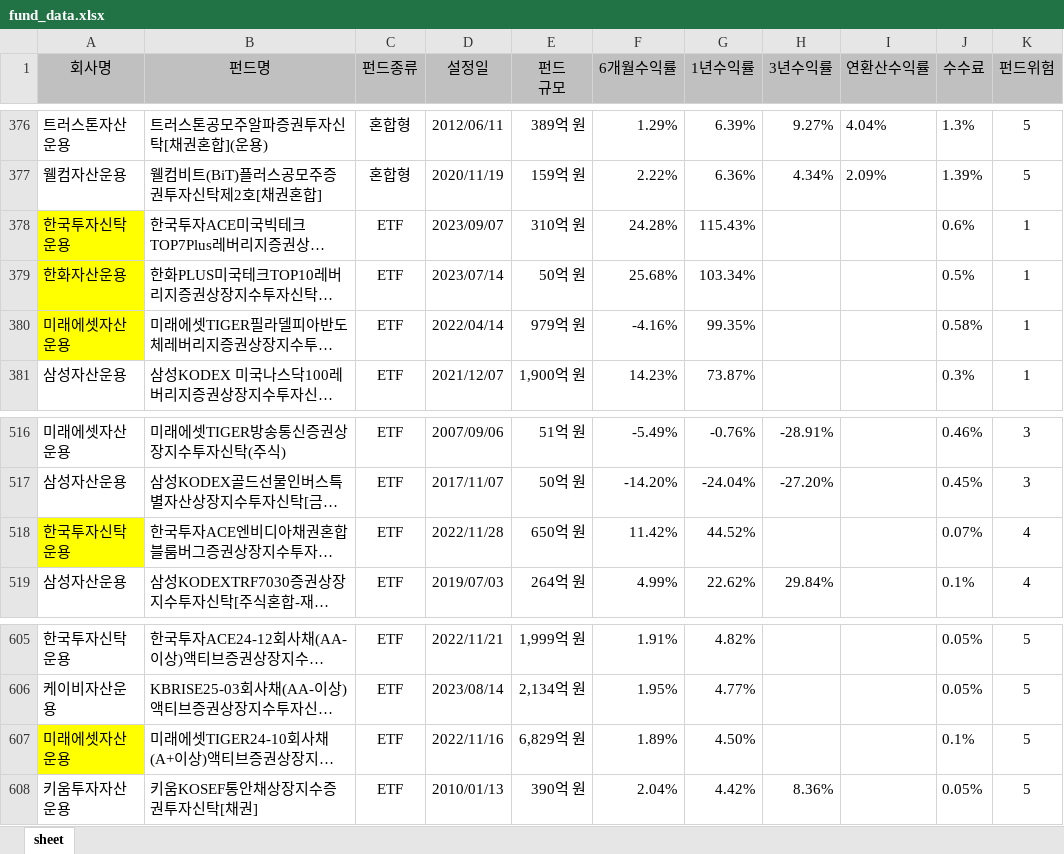
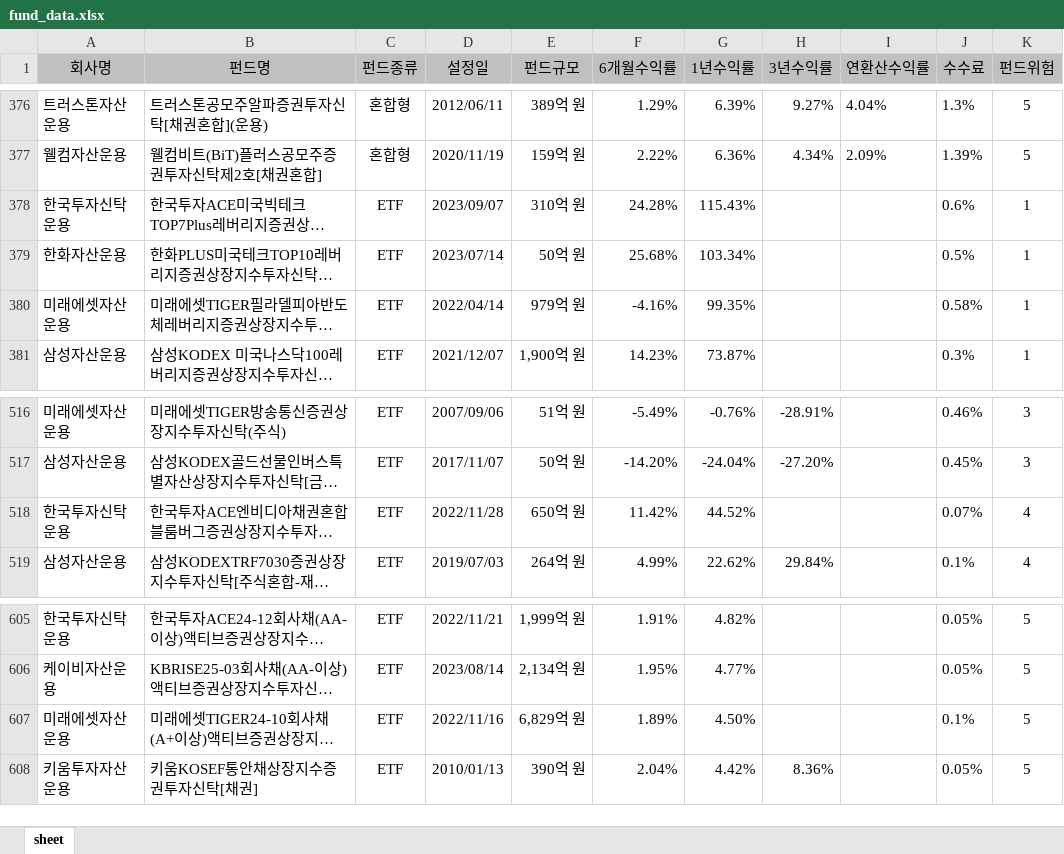
Before and after one commit to gyeonghwan0322/bigdata, an Excel workbook: fund_data.xlsx, sheet sheet, drawn as a sheet; only a part is shown, gaps mark what is left out; long unchanged cells end in …; values as stored, in another font and other column widths than the file's, no borders; ↵ is a line break in a cell; the diff covers the shown part only; the diff names each change by its address in the sheet, - before the commit and + after, or states it on an @@ line.

```diff
--- a/fund_data.xlsx (sheet sheet)
+++ b/fund_data.xlsx (sheet sheet)
-E1: 펀드 ↵ 규모
+E1: 펀드규모
-A378:A380 fill: #FFFF00
+A378:A380 fill: none
-A518 fill: #FFFF00
+A518 fill: none
-A607 fill: #FFFF00
+A607 fill: none
```
Also changed, not shown: 1 added row and cell formats elsewhere in this sheet, recommended_funds.xlsx, 4 other files.
